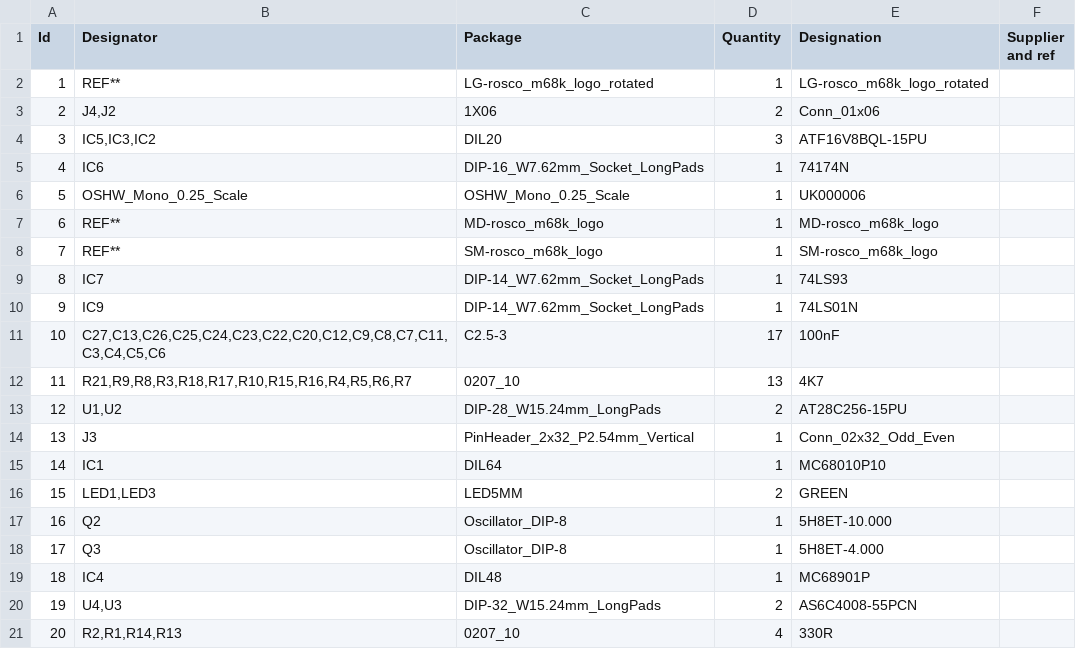
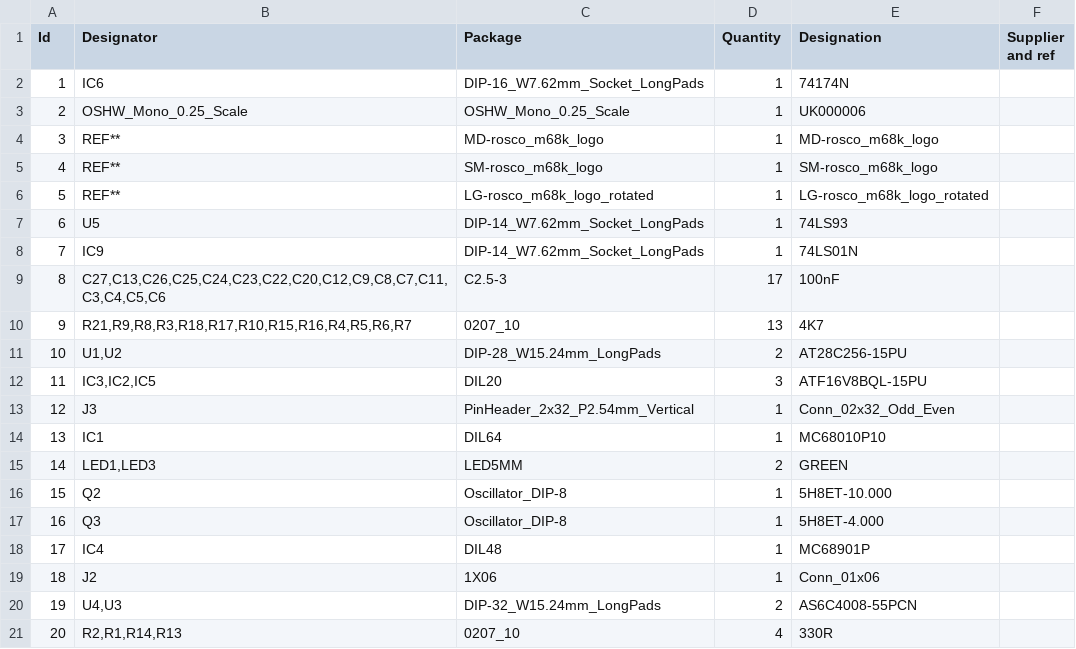
Before and after one commit to rosco-m68k/rosco_m68k, a CSV file: design/r1.2/kicad/rosco_m68k.csv, drawn as a sheet; only a part is shown; removed rows and columns are numbered as before the commit, all else as after; the diff names each change by its address in the sheet, - before the commit and + after, or states it on an @@ line.

Commit message:
Revert "Merge pull request #181 from rosco-m68k/feature/board-1.22"
This reverts commit 67e3259ef153c8a657db8d826cd60eea2d9b52e3, reversing
changes made to 43bb90592578d0b0c5d0a3f828a55b4324962c1a.

```diff
--- a/design/r1.2/kicad/rosco_m68k.csv
+++ b/design/r1.2/kicad/rosco_m68k.csv
-row 3: 2 | J4,J2 | 1X06 | 2 | Conn_01x06
-row 4: 3 | IC5,IC3,IC2 | DIL20 | 3 | ATF16V8BQL-15PU
@@ column A (Id) renumbered between rows 2 and 18 @@
@@ row 2 moved to row 6: 5 @@
-B7 (Designator): IC7
+B7 (Designator): U5
+row 12: 11 | IC3,IC2,IC5 | DIL20 | 3 | ATF16V8BQL-15PU
+row 19: 18 | J2 | 1X06 | 1 | Conn_01x06
```
Also changed, not shown: 19 other files.
